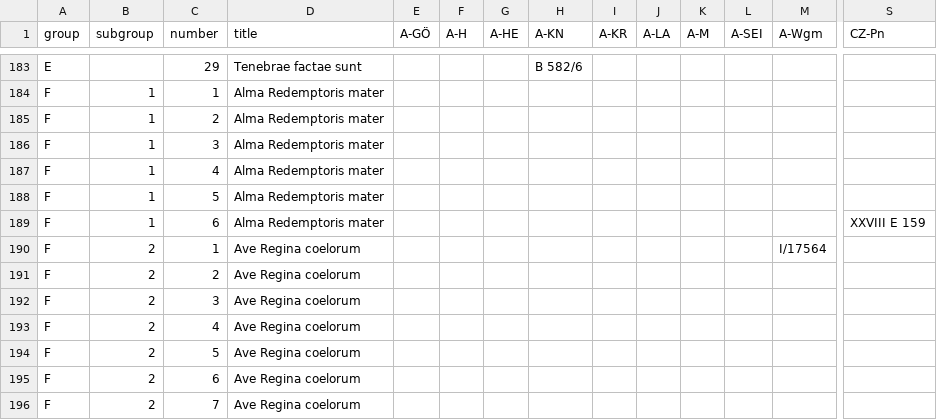
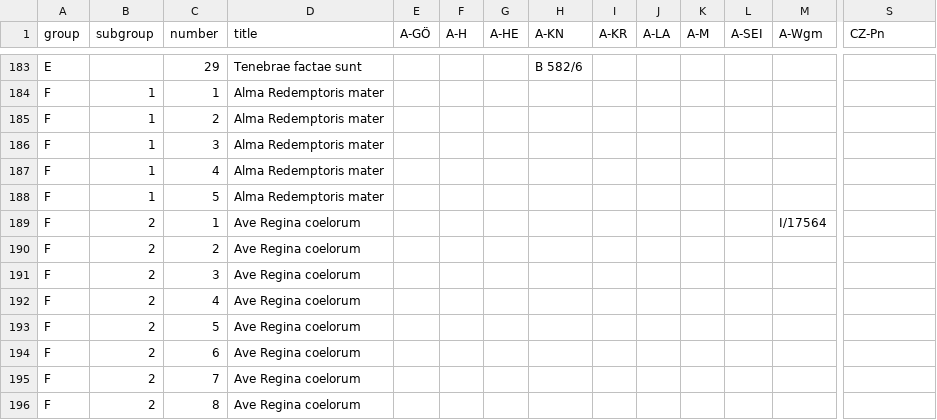
Before and after one commit to edition-esser-skala/tuma-catalogue-of-works, a CSV file: data/catalogue_works.csv, drawn as a sheet; only a part is shown, gaps mark what is left out; the shorter side is filled out with more unchanged rows; rows hold the shown columns only; the diff names each change by its address in the sheet, - before the commit and + after, or states it on an @@ line.

Commit message:
removes F.1.6

```diff
--- a/data/catalogue_works.csv
+++ b/data/catalogue_works.csv
-row 189: F | 1 | 6 | Alma Redemptoris mater |  |  |  |  |  |  |  |  |  | XXVIII E 159
```
